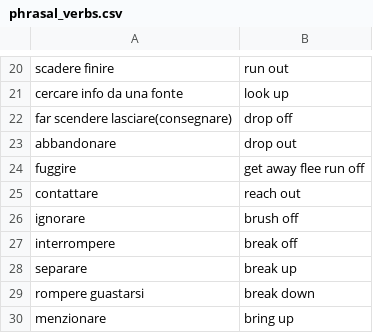
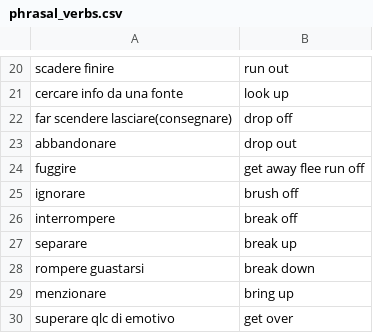
Before and after one commit to Chiquadro841/english_app, a CSV file: phrasal_verbs.csv, drawn as a sheet; only a part is shown, gaps mark what is left out; the shorter side is filled out with more unchanged rows.

Commit message:
Remove 'contattare' entry from phrasal_verbs.csv

```diff
--- a/phrasal_verbs.csv
+++ b/phrasal_verbs.csv
@@ -24,3 +24,2 @@ abbandonare,drop out
 fuggire,get away flee run off
-contattare,reach out
 ignorare,brush off
```
